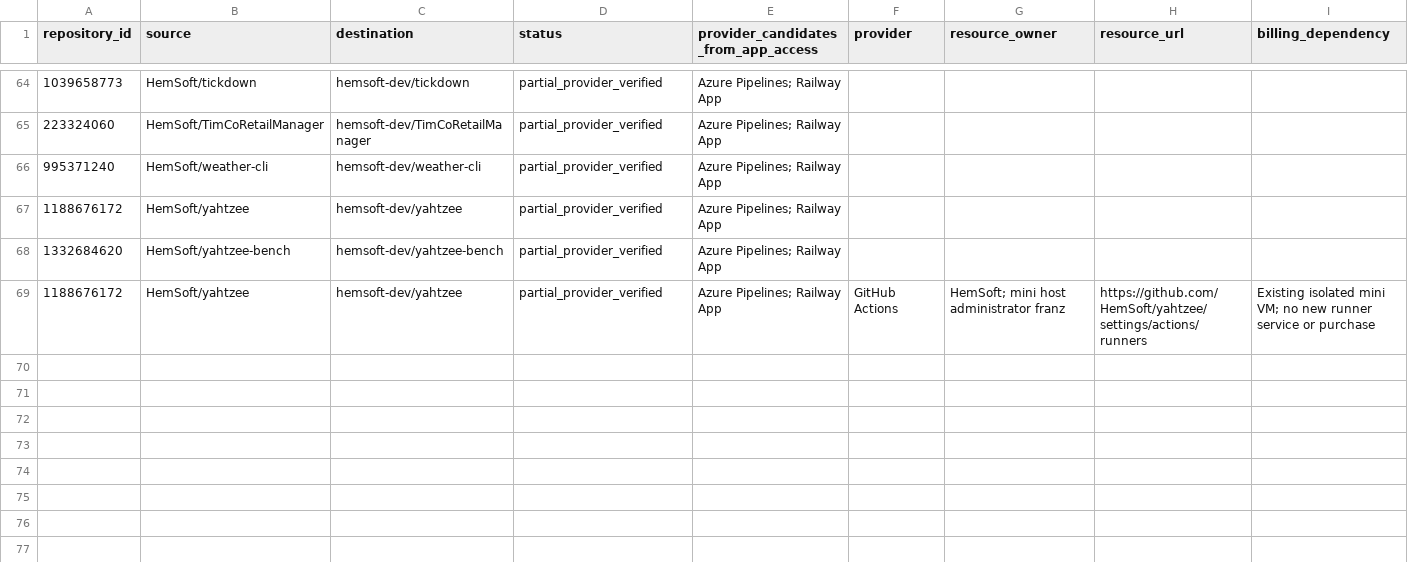
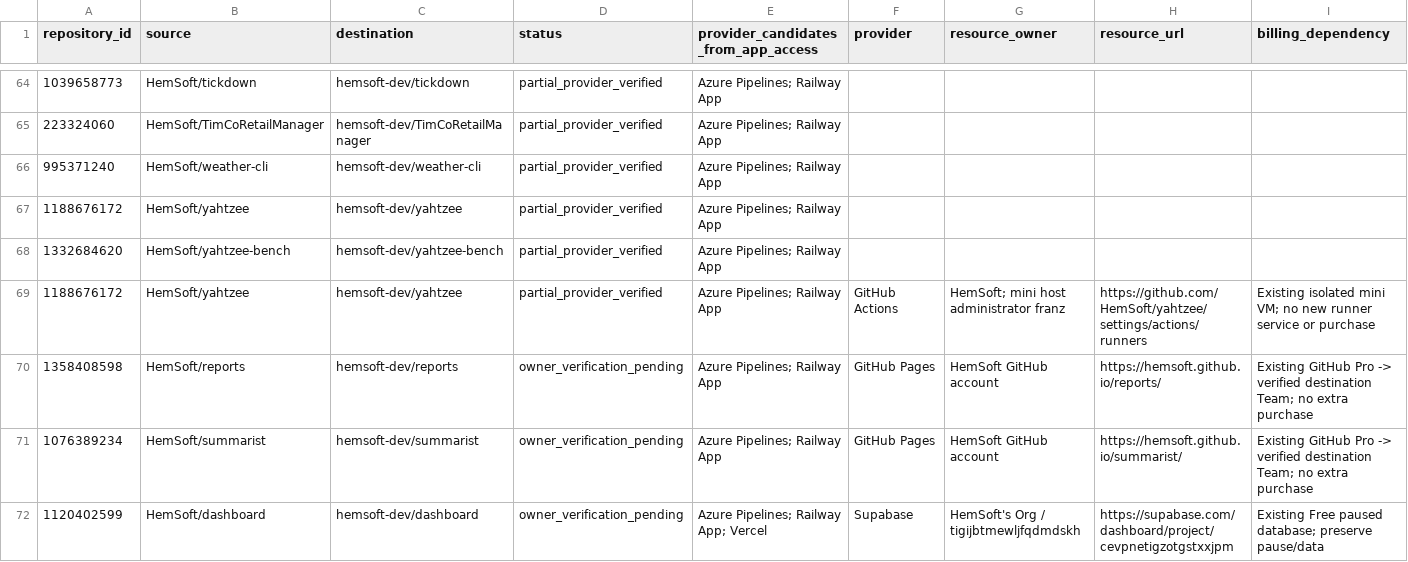
Before and after one commit to hemsoft-dev/set-it-free-loop, a CSV file: docs/organization-migration/integration-ledger.csv, drawn as a sheet; only a part is shown, gaps mark what is left out; rows hold the shown columns only; the diff names each change by its address in the sheet, - before the commit and + after, or states it on an @@ line.

Commit message:
fix: reconcile remaining resources and repository-bound rollout proofs

```diff
--- a/docs/organization-migration/integration-ledger.csv
+++ b/docs/organization-migration/integration-ledger.csv
+row 70: 1358408598 | HemSoft/reports | hemsoft-dev/reports | owner_verification_pending | Azure Pipelines; Railway App | GitHub Pages | HemSoft GitHub account | https://hemsoft.github.io/reports/ | Existing GitHub Pro -> verified destination Team; no extra purchase
+row 71: 1076389234 | HemSoft/summarist | hemsoft-dev/summarist | owner_verification_pending | Azure Pipelines; Railway App | GitHub Pages | HemSoft GitHub account | https://hemsoft.github.io/summarist/ | Existing GitHub Pro -> verified destination Team; no extra purchase
+row 72: 1120402599 | HemSoft/dashboard | hemsoft-dev/dashboard | owner_verification_pending | Azure Pipelines; Railway App; Vercel | Supabase | HemSoft's Org / tigijbtmewljfqdmdskh | https://supabase.com/dashboard/project/cevpnetigzotgstxxjpm | Existing Free paused database; preserve pause/data
```
Also changed, not shown: 3 other files.
